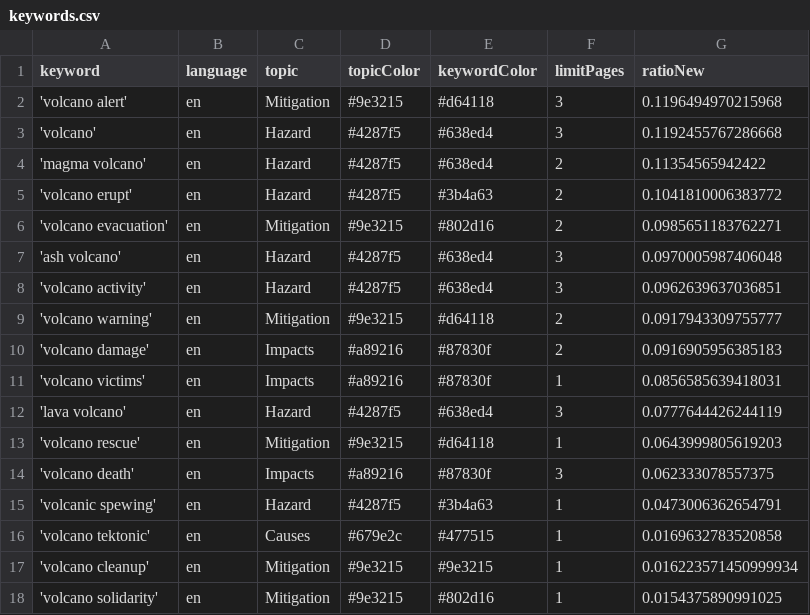
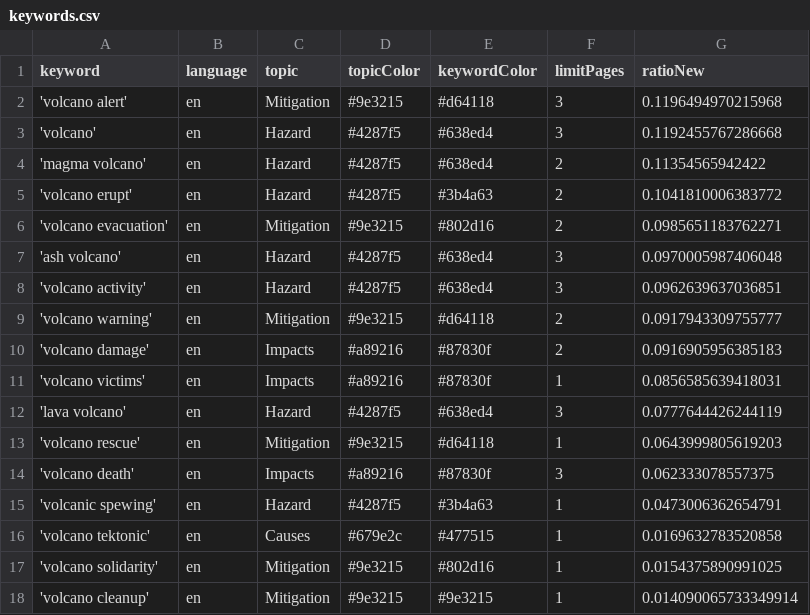
Before and after one commit to paulski99-news/volcanoIsComing, a CSV file: keywords.csv, drawn as a sheet; removed rows and columns are numbered as before the commit, all else as after; the diff names each change by its address in the sheet, - before the commit and + after, or states it on an @@ line.

Commit message:
Commit from GitHub Actions (harvest:0.0)

```diff
--- a/keywords.csv
+++ b/keywords.csv
-row 17: 'volcano cleanup' | en | Mitigation | #9e3215 | #9e3215 | 1 | 0.016223571450999934
+row 18: 'volcano cleanup' | en | Mitigation | #9e3215 | #9e3215 | 1 | 0.014090065733349914
```
